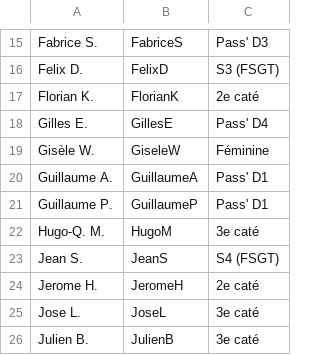
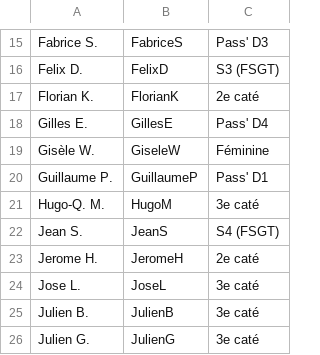
Before and after one commit to FlorianKohler/VCS-Altkirch, a CSV file: _data/coureurs.csv, drawn as a sheet; only a part is shown, gaps mark what is left out; the shorter side is filled out with more unchanged rows; the diff names each change by its address in the sheet, - before the commit and + after, or states it on an @@ line.

```diff
--- a/_data/coureurs.csv
+++ b/_data/coureurs.csv
-row 20: Guillaume A. | GuillaumeA | Pass' D1
```
Also changed, not shown: _data/resultats.csv, 5 other files.
